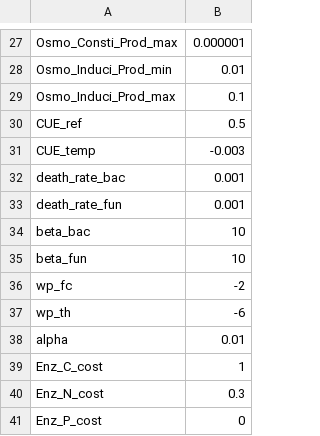
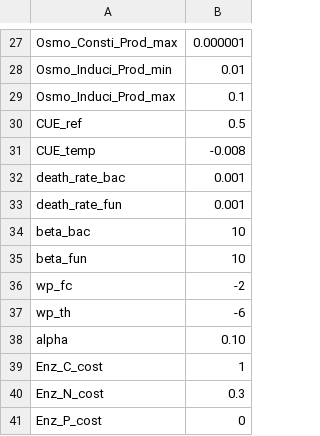
Before and after one commit to bioatmosphere/microbiome-climate-gradient, a CSV file: inputs/grassland/parameters.csv, drawn as a sheet; only a part is shown, gaps mark what is left out.

```diff
--- a/inputs/grassland/parameters.csv
+++ b/inputs/grassland/parameters.csv
@@ -30,3 +30,3 @@ Osmo_Induci_Prod_max,0.1
 CUE_ref,0.5
-CUE_temp,-0.003
+CUE_temp,-0.008
 death_rate_bac,0.001
@@ -37,3 +37,3 @@ wp_fc,-2
 wp_th,-6
-alpha,0.01
+alpha,0.10
 Enz_C_cost,1
```
Also changed, not shown: inputs/grassland/climate.csv, 7 other files.
